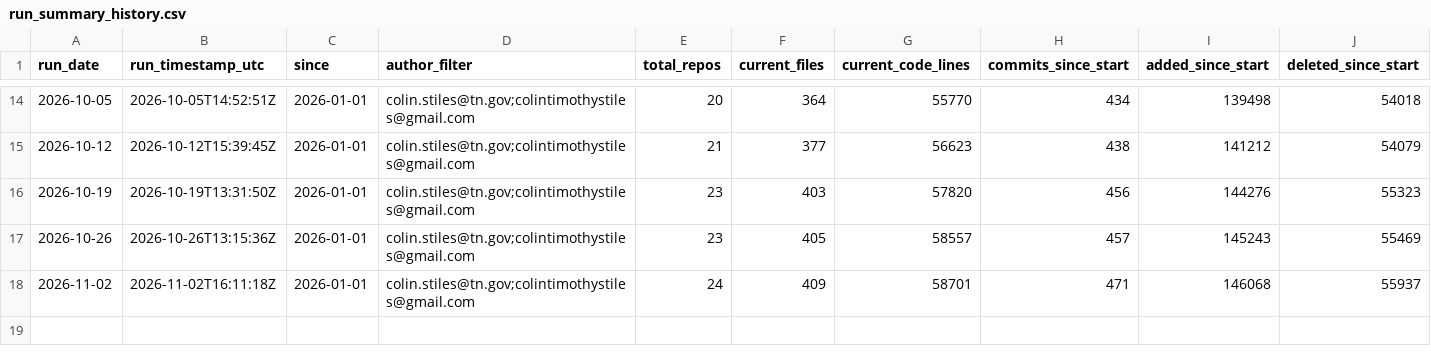
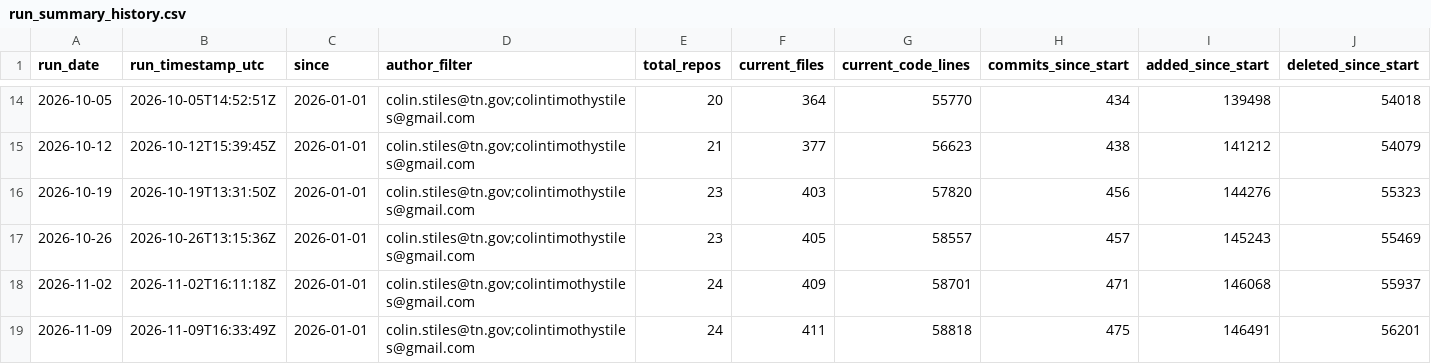
Before and after one commit to tn-dept-ag/tda-code-metrics, a CSV file: data/run_summary_history.csv, drawn as a sheet; only a part is shown, gaps mark what is left out; rows hold the shown columns only; the diff names each change by its address in the sheet, - before the commit and + after, or states it on an @@ line.

```diff
--- a/data/run_summary_history.csv
+++ b/data/run_summary_history.csv
+row 19: 2026-11-09 | 2026-11-09T16:33:49Z | 2026-01-01 | colin.stiles@tn.gov;colintimothystiles@gmail.com | 24 | 411 | 58818 | 475 | 146491 | 56201
```
Also changed, not shown: data/commit_activity_by_day.csv, data/repo_summary_history.csv, 5 other files.
